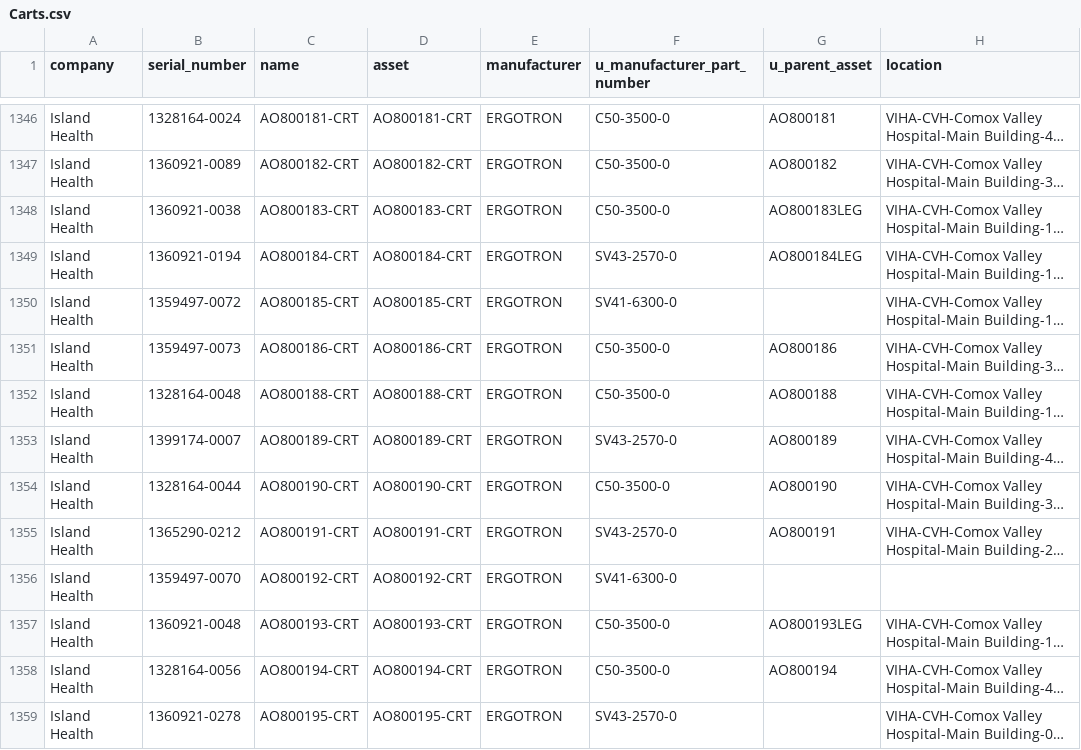
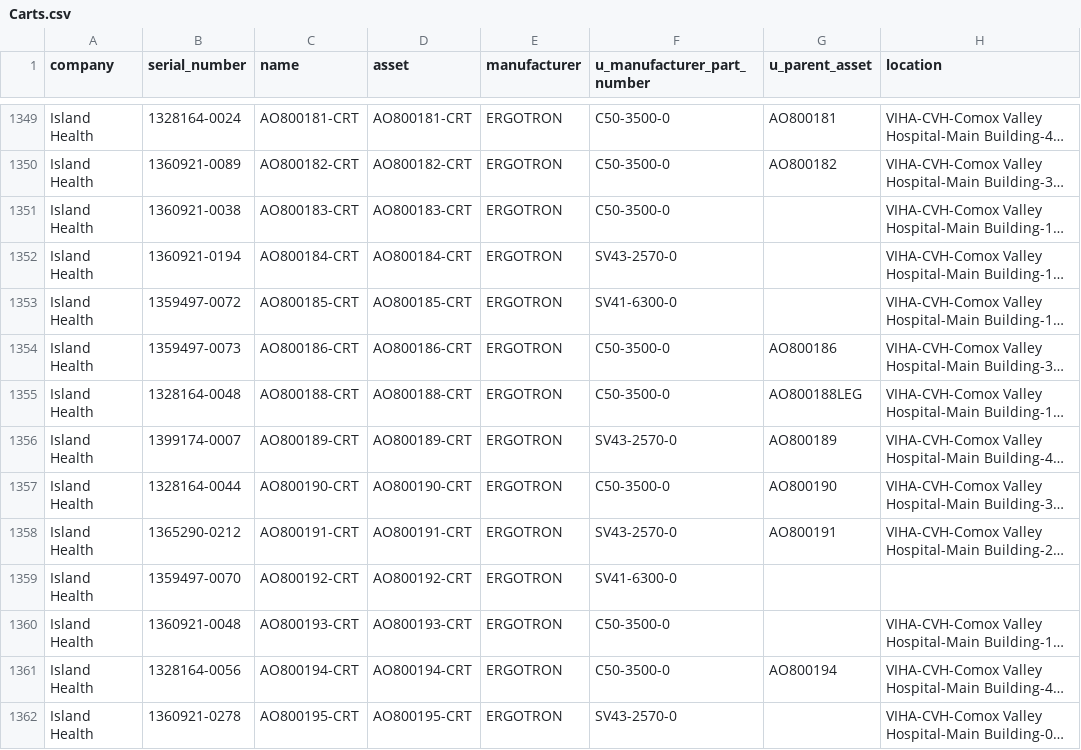
Before and after one commit to digbysa/New-Inventory-Tool, a CSV file: Data/Carts.csv, drawn as a sheet; only a part is shown, gaps mark what is left out; long unchanged cells end in …; addresses are those after the commit; the diff covers the shown part only; the diff names each change by its address in the sheet, - before the commit and + after, or states it on an @@ line.

```diff
--- a/Data/Carts.csv
+++ b/Data/Carts.csv
-G1351 (u_parent_asset): AO800183LEG
+G1351 (u_parent_asset): (empty)
-G1352 (u_parent_asset): AO800184LEG
+G1352 (u_parent_asset): (empty)
-G1355 (u_parent_asset): AO800188
+G1355 (u_parent_asset): AO800188LEG
-G1360 (u_parent_asset): AO800193LEG
+G1360 (u_parent_asset): (empty)
```
Also changed, not shown: 6 added rows, 2 removed rows and 37 edited cells elsewhere in this file, Data/Computers.csv, Data/Mics.csv, 3 other files.
